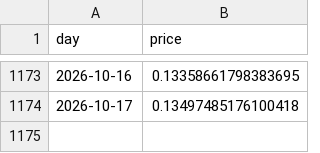
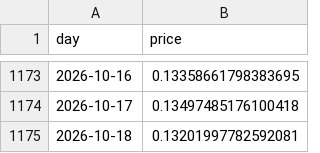
Before and after one commit to cianfru/pepecoin_terminal, a CSV file: prices.csv, drawn as a sheet; only a part is shown, gaps mark what is left out; the diff names each change by its address in the sheet, - before the commit and + after, or states it on an @@ line.

```diff
--- a/prices.csv
+++ b/prices.csv
+row 1175: 2026-10-18 | 0.13201997782592081
```
Also changed, not shown: 22 other files.
